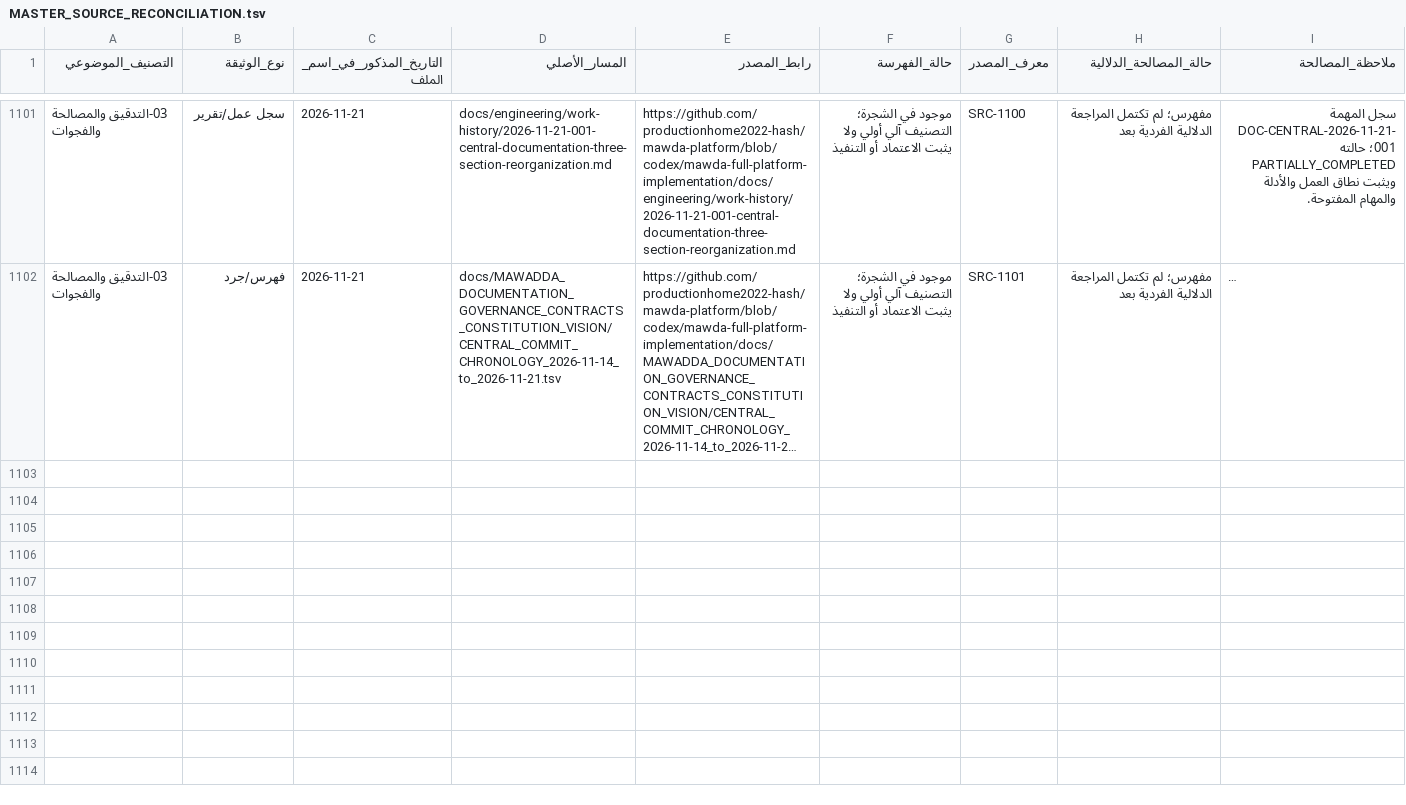
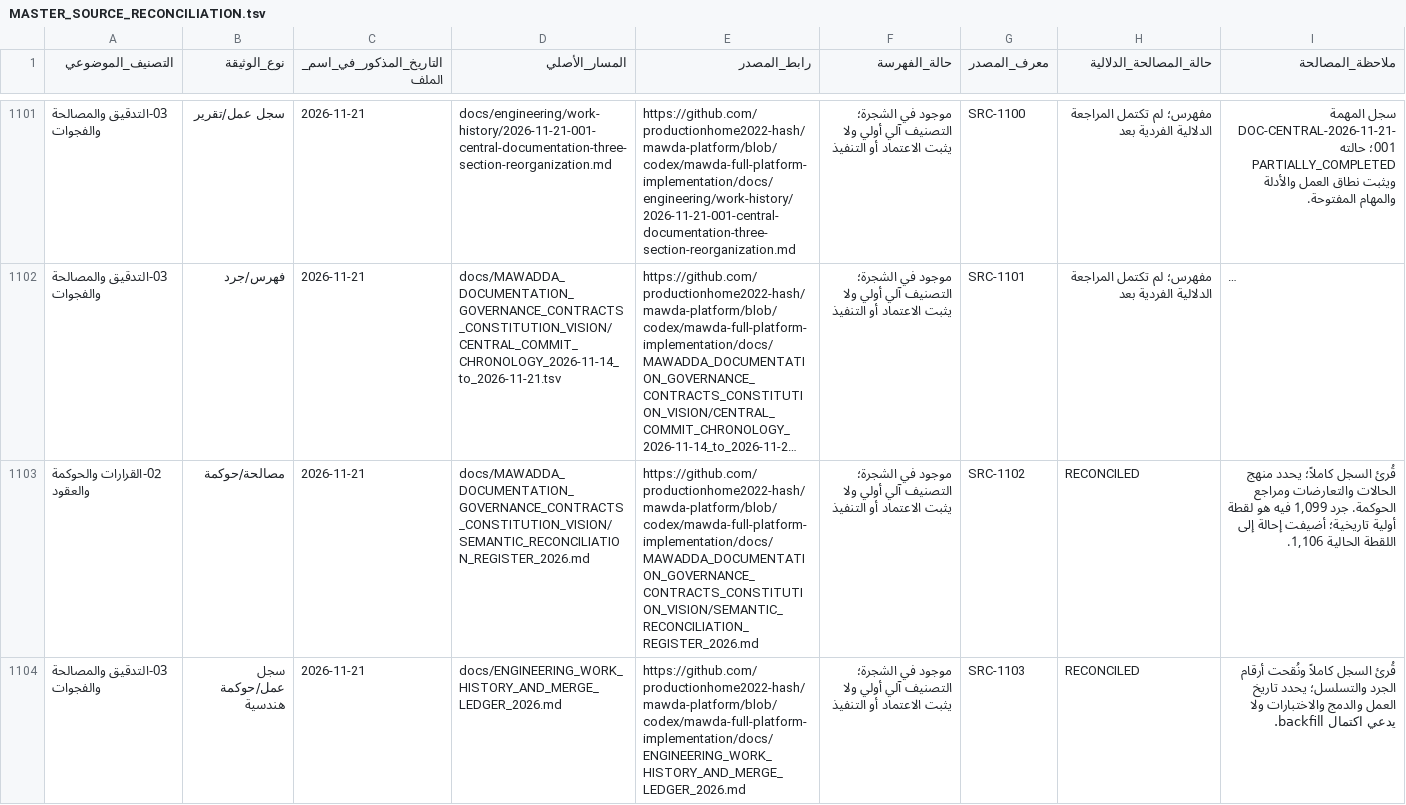
Before and after one commit to productionhome2022-hash/mawda-platform, a TSV file: docs/MAWADDA_DOCUMENTATION_GOVERNANCE_CONTRACTS_CONSTITUTION_VISION/MASTER_SOURCE_RECONCILIATION.tsv, drawn as a sheet; only a part is shown, gaps mark what is left out; long unchanged cells end in …; the diff covers the shown part only; the diff names each change by its address in the sheet, - before the commit and + after, or states it on an @@ line.

Commit message:
docs: reconcile five missing central governance sources

```diff
--- a/docs/MAWADDA_DOCUMENTATION_GOVERNANCE_CONTRACTS_CONSTITUTION_VISION/MASTER_SOURCE_RECONCILIATION.tsv
+++ b/docs/MAWADDA_DOCUMENTATION_GOVERNANCE_CONTRACTS_CONSTITUTION_VISION/MASTER_SOURCE_RECONCILIATION.tsv
+row 1103: 02-القرارات والحوكمة والعقود | مصالحة/حوكمة | 2026-11-21 | docs/MAWADDA_DOCUMENTATION_GOVERNANCE_CONTRACTS_CONSTITUTION_VISION/SEMANTIC_RECONCILIATION_REGISTER_2026.md | https://github.com/productionhome2022-hash/mawda-platform/blob/codex/mawda-full-platform-implementation/docs/MAWADDA_DOCUMENTATION_GOVERNANCE_CONTRACTS_CONSTITUTION_VISION/SEMANTIC_RECONCILIATION_REGISTER_2026.md | موجود في الشجرة؛ التصنيف آلي أولي ولا يثبت الاعتماد أو التنفيذ | SRC-1102 | RECONCILED | قُرئ السجل كاملاً؛ يحدد منهج الحالات والتعارضات ومراجع الحوكمة. جرد 1,099 فيه هو لقطة أولية تاريخية؛ أضيفت إحالة إلى اللقطة الحالية 1,106.
+row 1104: 03-التدقيق والمصالحة والفجوات | سجل عمل/حوكمة هندسية | 2026-11-21 | docs/ENGINEERING_WORK_HISTORY_AND_MERGE_LEDGER_2026.md | https://github.com/productionhome2022-hash/mawda-platform/blob/codex/mawda-full-platform-implementation/docs/ENGINEERING_WORK_HISTORY_AND_MERGE_LEDGER_2026.md | موجود في الشجرة؛ التصنيف آلي أولي ولا يثبت الاعتماد أو التنفيذ | SRC-1103 | RECONCILED | قُرئ السجل كاملاً ونُقحت أرقام الجرد والتسلسل؛ يحدد تاريخ العمل والدمج والاختبارات ولا يدعي اكتمال backfill.
```
Also changed, not shown: 3 added rows elsewhere in this file.
